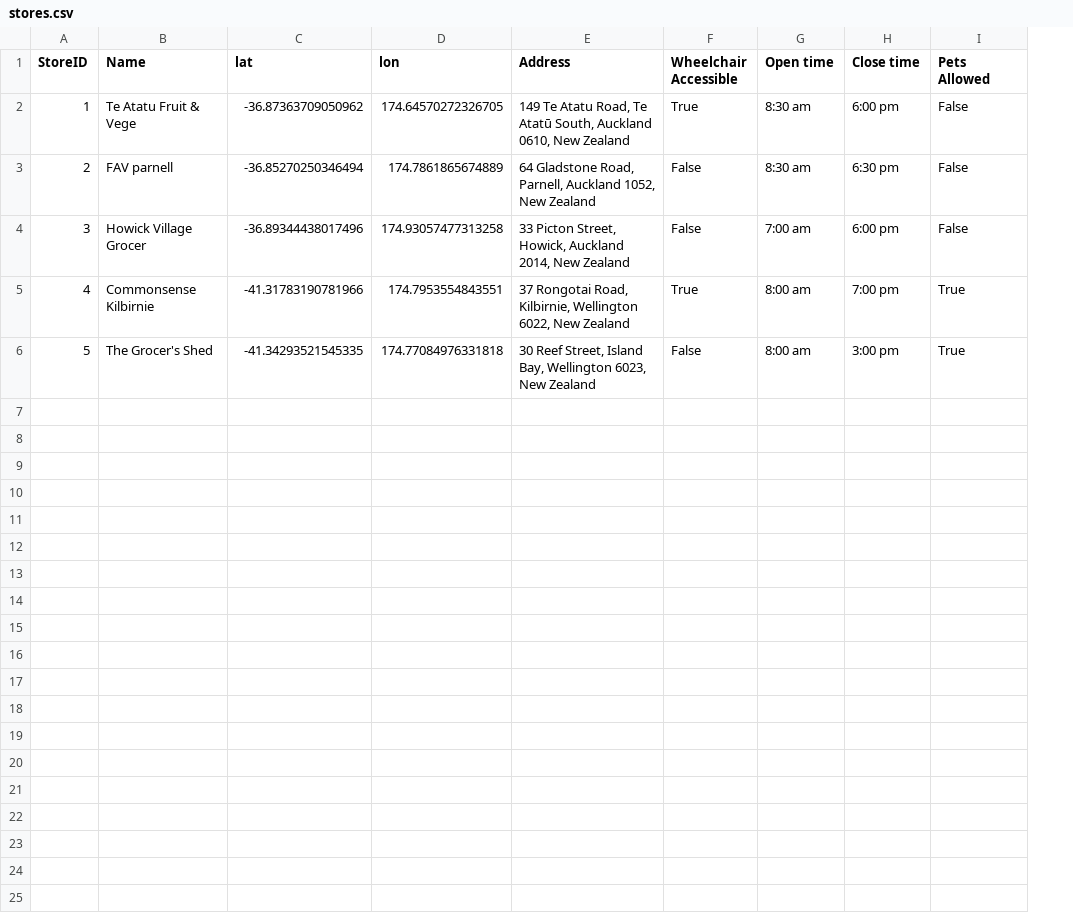
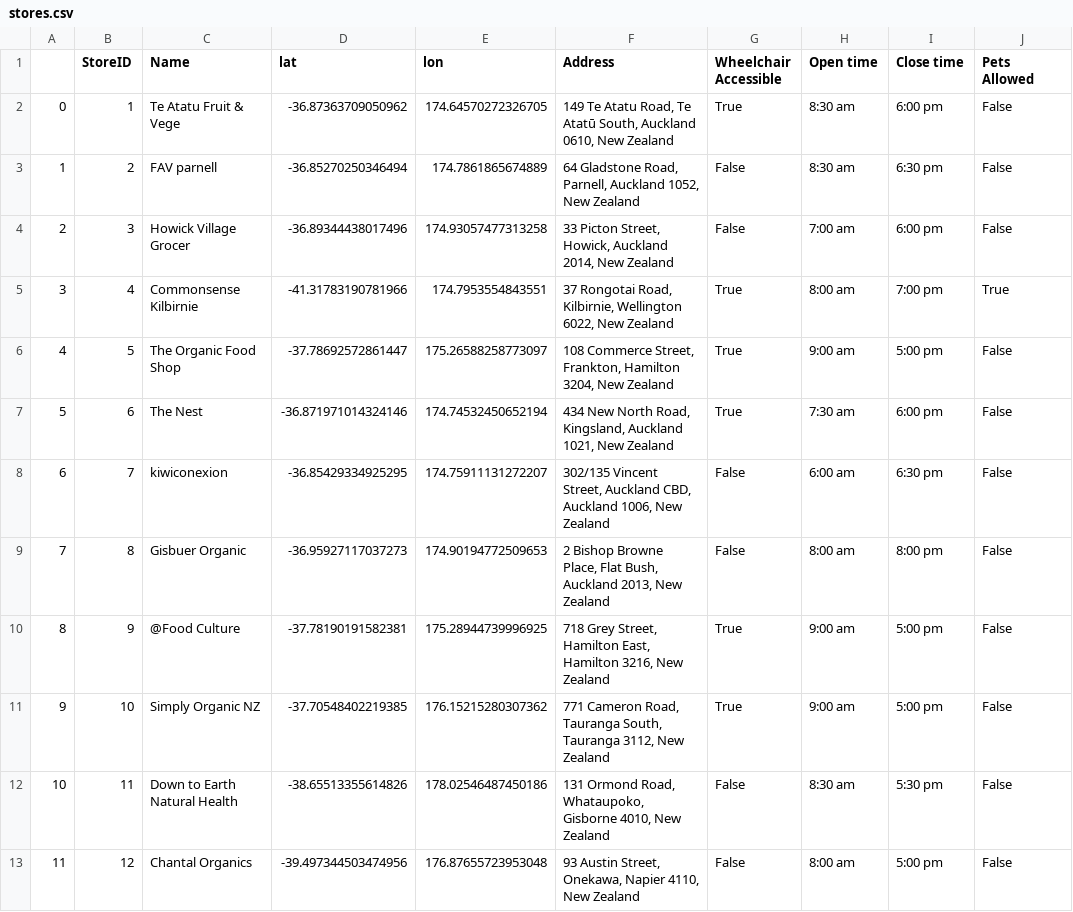
Before and after one commit to godfather-is-me/GDI-BioGro, a CSV file: data/stores.csv, drawn as a sheet; addresses are those after the commit; the diff names each change by its address in the sheet, - before the commit and + after, or states it on an @@ line.

Commit message:
added more stores

```diff
--- a/data/stores.csv
+++ b/data/stores.csv
+column A, rows 2-6: 0 | 1 | 2 | 3 | 4
-C6 (Name): The Grocer's Shed
+C6 (Name): The Organic Food Shop
-D6 (lat): -41.34293521545335
+D6 (lat): -37.78692572861447
-E6 (lon): 174.77084976331818
+E6 (lon): 175.26588258773097
-F6 (Address): 30 Reef Street, Island Bay, Wellington 6023, New Zealand
+F6 (Address): 108 Commerce Street, Frankton, Hamilton 3204, New Zealand
-G6 (Wheelchair Accessible): False
+G6 (Wheelchair Accessible): True
-H6 (Open time): 8:00 am
+H6 (Open time): 9:00 am
-I6 (Close time): 3:00 pm
+I6 (Close time): 5:00 pm
-J6 (Pets Allowed): True
+J6 (Pets Allowed): False
+row 7: 5 | 6 | The Nest | -36.871971014324146 | 174.74532450652194 | 434 New North Road, Kingsland, Auckland 1021, New Zealand | True | 7:30 am | 6:00 pm | False
+row 8: 6 | 7 | kiwiconexion | -36.85429334925295 | 174.75911131272207 | 302/135 Vincent Street, Auckland CBD, Auckland 1006, New Zealand | False | 6:00 am | 6:30 pm | False
+row 9: 7 | 8 | Gisbuer Organic | -36.95927117037273 | 174.90194772509653 | 2 Bishop Browne Place, Flat Bush, Auckland 2013, New Zealand | False | 8:00 am | 8:00 pm | False
+row 10: 8 | 9 | @Food Culture | -37.78190191582381 | 175.28944739996925 | 718 Grey Street, Hamilton East, Hamilton 3216, New Zealand | True | 9:00 am | 5:00 pm | False
+row 11: 9 | 10 | Simply Organic NZ | -37.70548402219385 | 176.15215280307362 | 771 Cameron Road, Tauranga South, Tauranga 3112, New Zealand | True | 9:00 am | 5:00 pm | False
+row 12: 10 | 11 | Down to Earth Natural Health | -38.65513355614826 | 178.02546487450186 | 131 Ormond Road, Whataupoko, Gisborne 4010, New Zealand | False | 8:30 am | 5:30 pm | False
+row 13: 11 | 12 | Chantal Organics | -39.497344503474956 | 176.87655723953048 | 93 Austin Street, Onekawa, Napier 4110, New Zealand | False | 8:00 am | 5:00 pm | False
```
Also changed, not shown: 1 other file.
